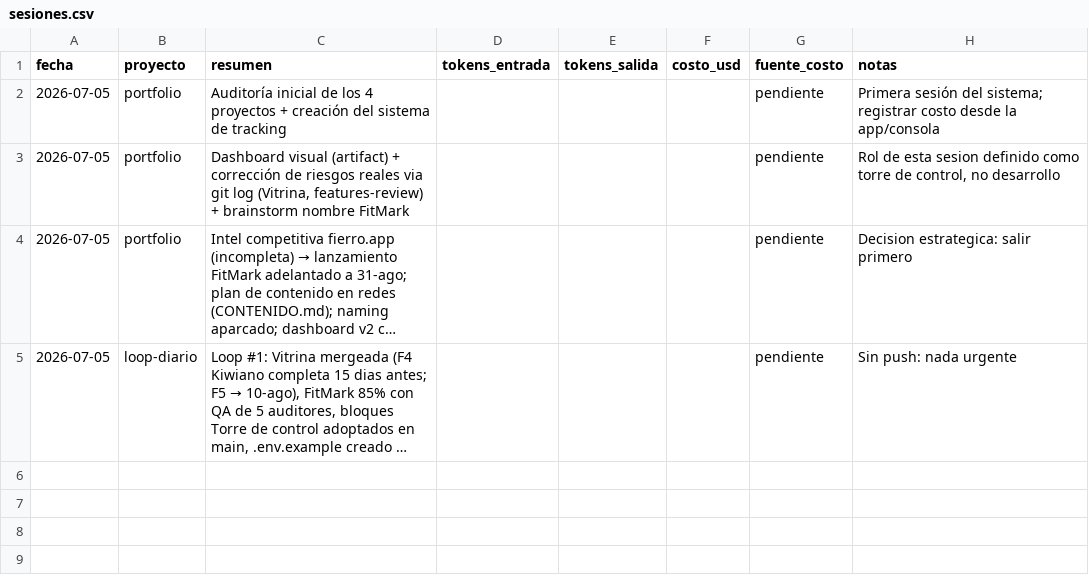
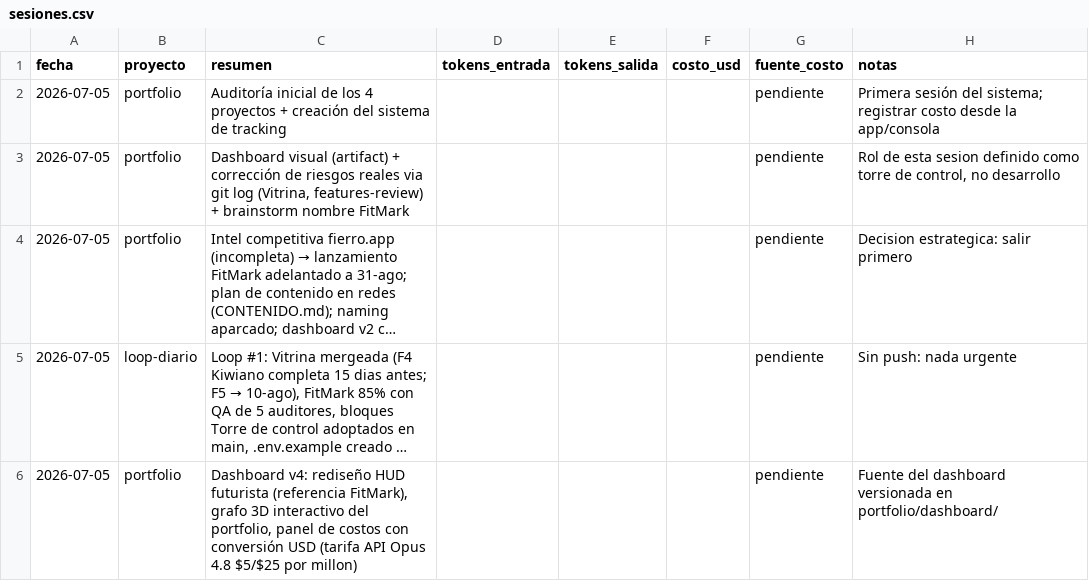
Before and after one commit to tavooooo/Claudio-skills, a CSV file: portfolio/metricas/sesiones.csv, drawn as a sheet; long unchanged cells end in …; the diff names each change by its address in the sheet, - before the commit and + after, or states it on an @@ line.

```diff
--- a/portfolio/metricas/sesiones.csv
+++ b/portfolio/metricas/sesiones.csv
+row 6: 2026-07-05 | portfolio | Dashboard v4: rediseño HUD futurista (referencia FitMark), grafo 3D interactivo del portfolio, panel de costos con conversión USD (tarifa API Opus 4.8 $5/$25 por millon) |  |  |  | pendiente | Fuente del dashboard versionada en portfolio/dashboard/
```
Also changed, not shown: 1 other file.
